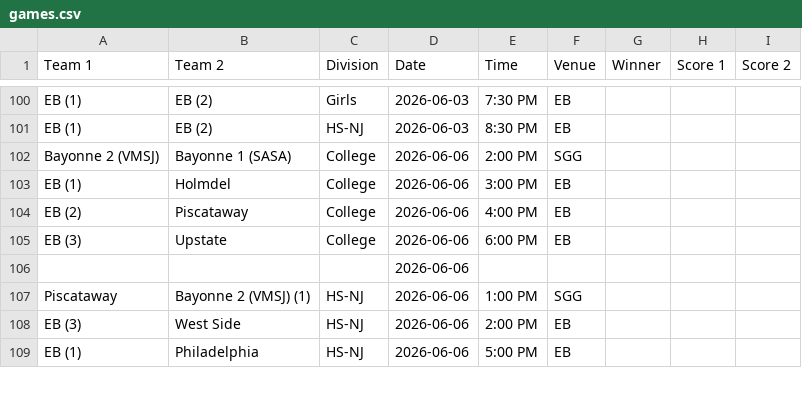
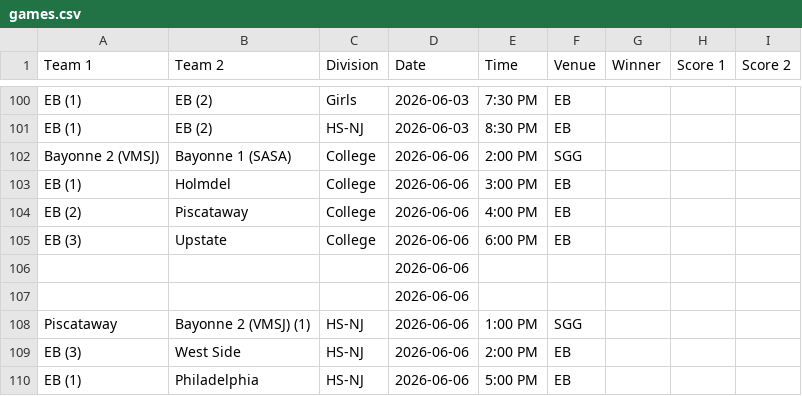
Before and after one commit to nacopticleague/coybl-standings, a CSV file: data/games.csv, drawn as a sheet; only a part is shown, gaps mark what is left out.

Commit message:
Update data/games.csv from Google Sheet

```diff
--- a/data/games.csv
+++ b/data/games.csv
@@ -106,2 +106,3 @@ EB (3),Upstate,College,2026-06-06,6:00 PM,EB,,,
 ,,,2026-06-06,,,,,
+,,,2026-06-06,,,,,
 Piscataway,Bayonne 2 (VMSJ) (1),HS-NJ,2026-06-06,1:00 PM,SGG,,,
```
